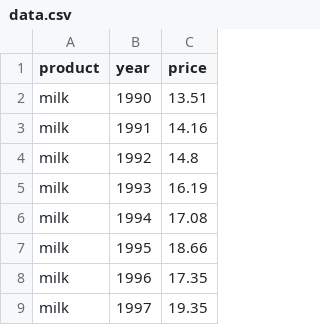
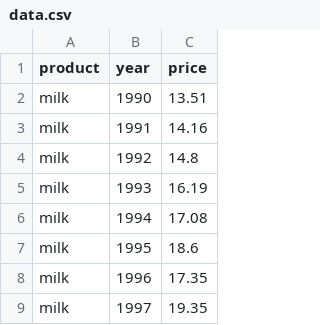
Before and after one commit to Daisentaur/Inflation-api, a CSV file: data.csv, drawn as a sheet; only a part is shown.

Commit message:
Ranomly Generated data (delte if you want)

```diff
--- a/data.csv
+++ b/data.csv
@@ -6,3 +6,3 @@ milk,1993,16.19
 milk,1994,17.08
-milk,1995,18.66
+milk,1995,18.6
 milk,1996,17.35
```
